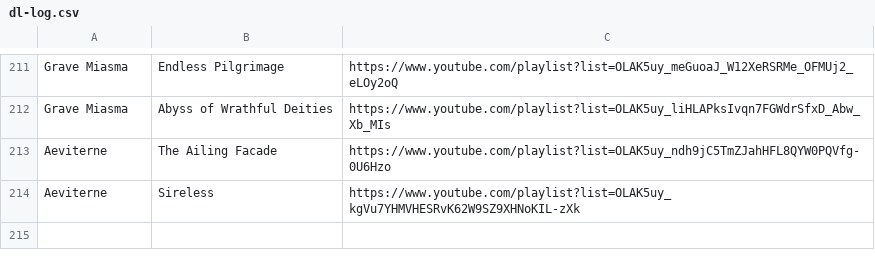
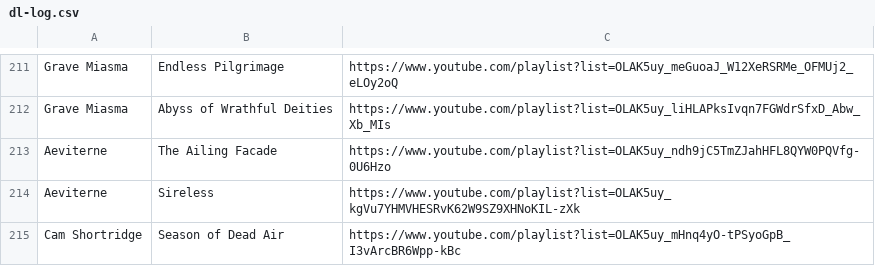
Before and after one commit to max5961/common, a CSV file: scripts/yt-dlp/albumdl/dl-log.csv, drawn as a sheet; only a part is shown, gaps mark what is left out.

```diff
--- a/scripts/yt-dlp/albumdl/dl-log.csv
+++ b/scripts/yt-dlp/albumdl/dl-log.csv
@@ -214 +214,2 @@ Aeviterne,The Ailing Facade,https://www.youtube.com/playlist?list=OLAK5uy_ndh9jC
 Aeviterne,Sireless,https://www.youtube.com/playlist?list=OLAK5uy_kgVu7YHMVHESRvK62W9SZ9XHNoKIL-zXk
+Cam Shortridge,Season of Dead Air,https://www.youtube.com/playlist?list=OLAK5uy_mHnq4yO-tPSyoGpB_I3vArcBR6Wpp-kBc
```
Also changed, not shown: 3 other files.
